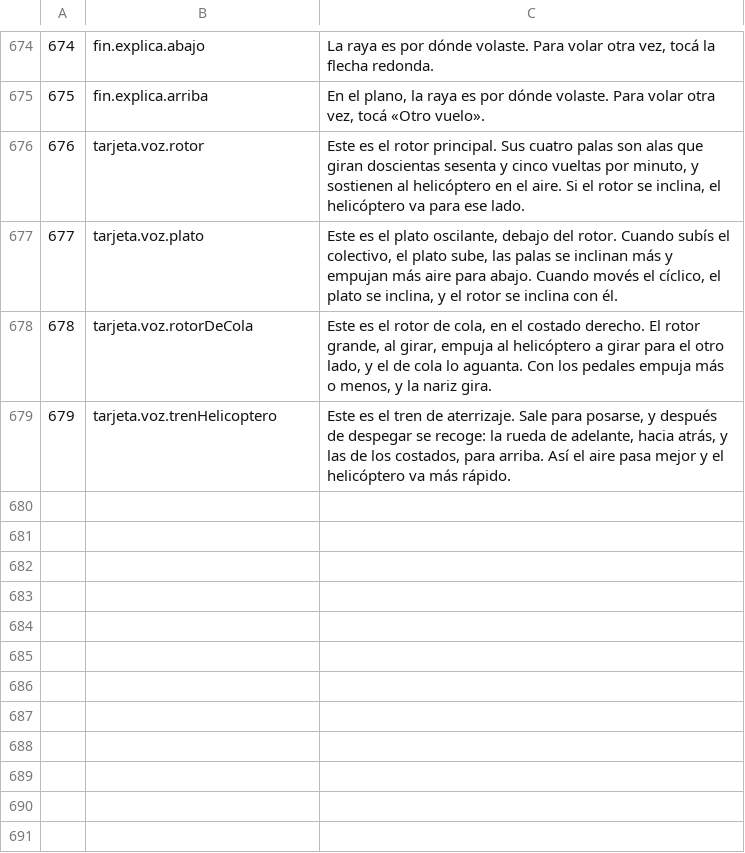
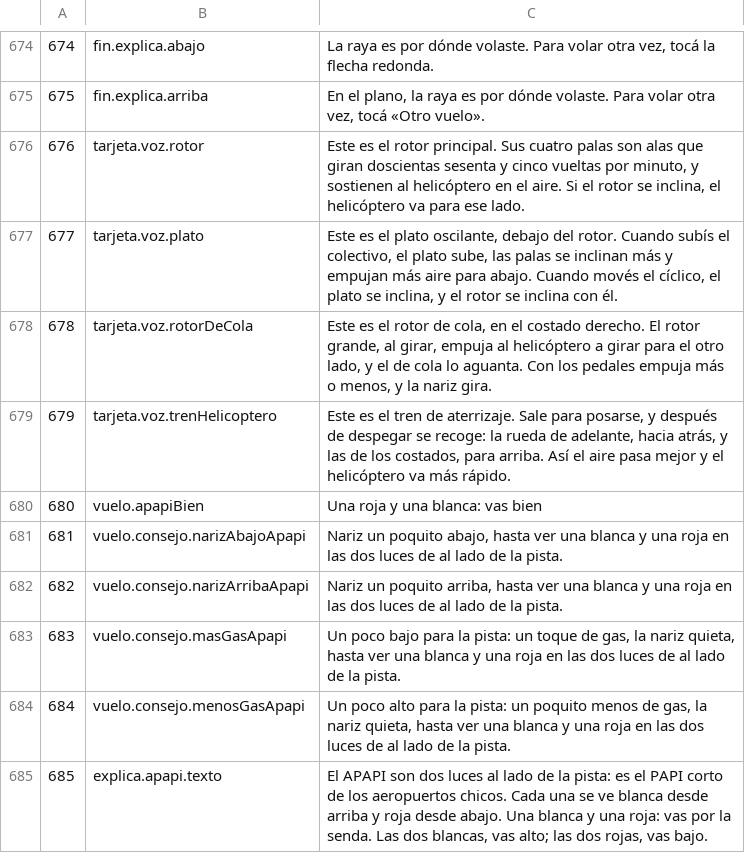
Before and after one commit to OksigeniaSL/oga-veve, a TSV file: docs/voces/guion-instructor.tsv, drawn as a sheet; only a part is shown, gaps mark what is left out.

```diff
--- a/docs/voces/guion-instructor.tsv
+++ b/docs/voces/guion-instructor.tsv
@@ -679 +679,7 @@
 679	tarjeta.voz.trenHelicoptero	Este es el tren de aterrizaje. Sale para posarse, y después de despegar se recoge: la rueda de adelante, hacia atrás, y las de los costados, para arriba. Así el aire pasa mejor y el helicóptero va más rápido.
+680	vuelo.apapiBien	Una roja y una blanca: vas bien
+681	vuelo.consejo.narizAbajoApapi	Nariz un poquito abajo, hasta ver una blanca y una roja en las dos luces de al lado de la pista.
+682	vuelo.consejo.narizArribaApapi	Nariz un poquito arriba, hasta ver una blanca y una roja en las dos luces de al lado de la pista.
+683	vuelo.consejo.masGasApapi	Un poco bajo para la pista: un toque de gas, la nariz quieta, hasta ver una blanca y una roja en las dos luces de al lado de la pista.
+684	vuelo.consejo.menosGasApapi	Un poco alto para la pista: un poquito menos de gas, la nariz quieta, hasta ver una blanca y una roja en las dos luces de al lado de la pista.
+685	explica.apapi.texto	El APAPI son dos luces al lado de la pista: es el PAPI corto de los aeropuertos chicos. Cada una se ve blanca desde arriba y roja desde abajo. Una blanca y una roja: vas por la senda. Las dos blancas, vas alto; las dos rojas, vas bajo.
```
Also changed, not shown: docs/voces/frases.tsv, 25 other files.
